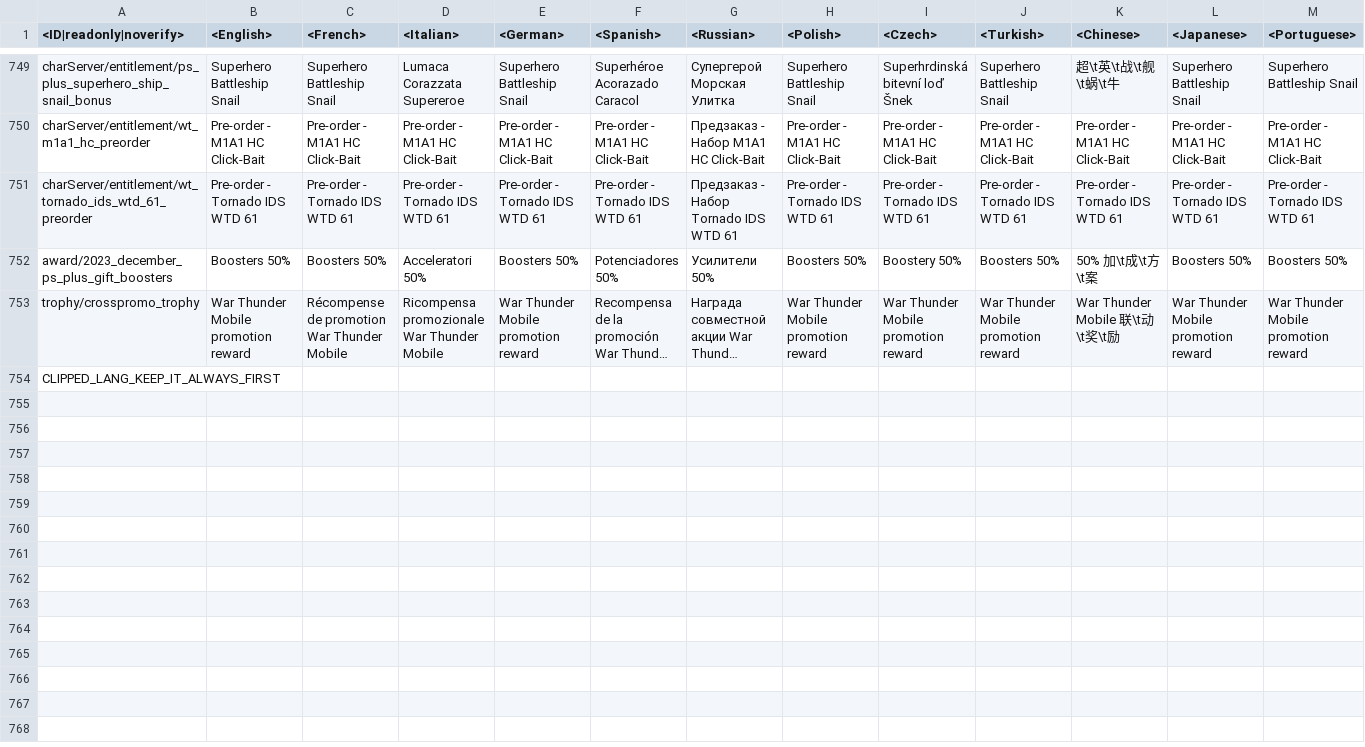
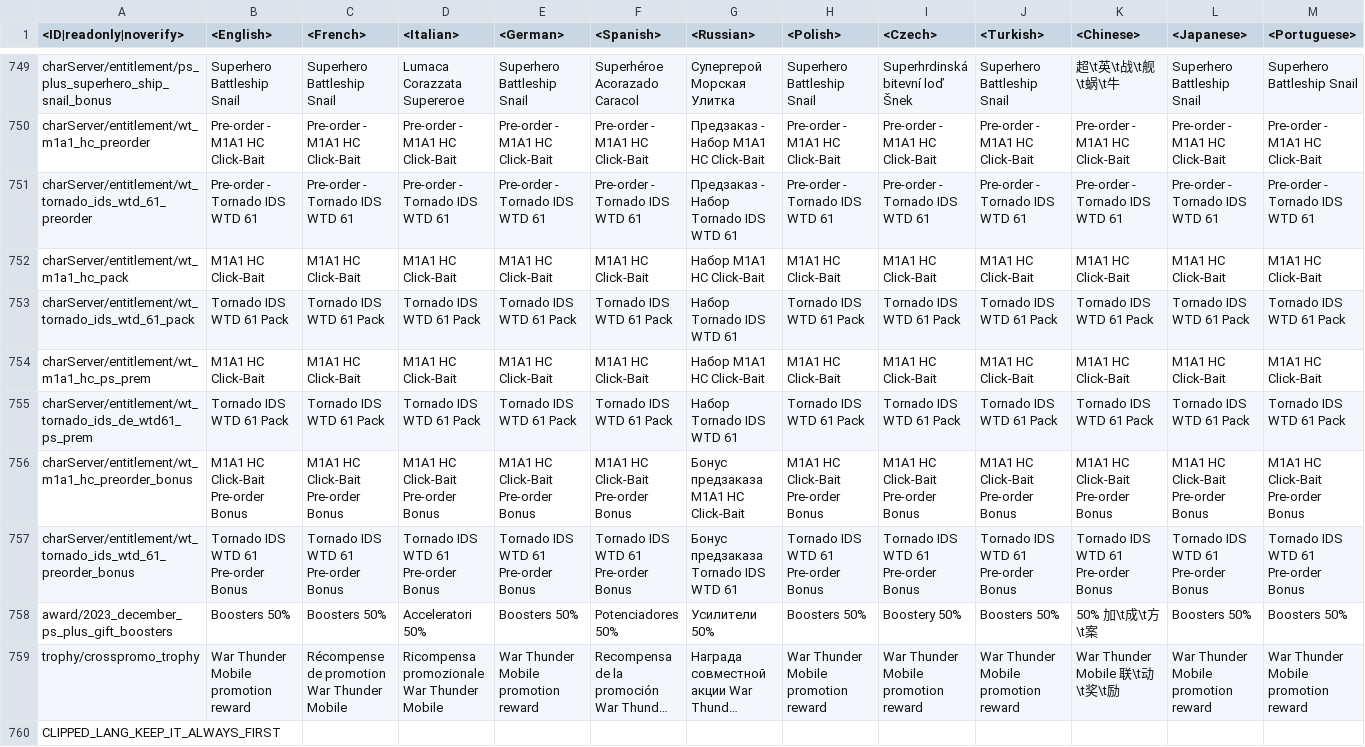
Before and after one commit to Heboon123/WTDM, a CSV file: regional.vromfs.bin_u/lang/regional_trophies.csv, drawn as a sheet; only a part is shown, gaps mark what is left out; long unchanged cells end in …; rows hold the shown columns only; the diff names each change by its address in the sheet, - before the commit and + after, or states it on an @@ line.

```diff
--- a/regional.vromfs.bin_u/lang/regional_trophies.csv
+++ b/regional.vromfs.bin_u/lang/regional_trophies.csv
+row 752: charServer/entitlement/wt_m1a1_hc_pack | M1A1 HC Click-Bait | M1A1 HC Click-Bait | M1A1 HC Click-Bait | M1A1 HC Click-Bait | M1A1 HC Click-Bait | Набор M1A1 HC Click-Bait | M1A1 HC Click-Bait | M1A1 HC Click-Bait | M1A1 HC Click-Bait | M1A1 HC Click-Bait | M1A1 HC Click-Bait | M1A1 HC Click-Bait
+row 753: charServer/entitlement/wt_tornado_ids_wtd_61_pack | Tornado IDS WTD 61 Pack | Tornado IDS WTD 61 Pack | Tornado IDS WTD 61 Pack | Tornado IDS WTD 61 Pack | Tornado IDS WTD 61 Pack | Набор Tornado IDS WTD 61 | Tornado IDS WTD 61 Pack | Tornado IDS WTD 61 Pack | Tornado IDS WTD 61 Pack | Tornado IDS WTD 61 Pack | Tornado IDS WTD 61 Pack | Tornado IDS WTD 61 Pack
+row 754: charServer/entitlement/wt_m1a1_hc_ps_prem | M1A1 HC Click-Bait | M1A1 HC Click-Bait | M1A1 HC Click-Bait | M1A1 HC Click-Bait | M1A1 HC Click-Bait | Набор M1A1 HC Click-Bait | M1A1 HC Click-Bait | M1A1 HC Click-Bait | M1A1 HC Click-Bait | M1A1 HC Click-Bait | M1A1 HC Click-Bait | M1A1 HC Click-Bait
+row 755: charServer/entitlement/wt_tornado_ids_de_wtd61_ps_prem | Tornado IDS WTD 61 Pack | Tornado IDS WTD 61 Pack | Tornado IDS WTD 61 Pack | Tornado IDS WTD 61 Pack | Tornado IDS WTD 61 Pack | Набор Tornado IDS WTD 61 | Tornado IDS WTD 61 Pack | Tornado IDS WTD 61 Pack | Tornado IDS WTD 61 Pack | Tornado IDS WTD 61 Pack | Tornado IDS WTD 61 Pack | Tornado IDS WTD 61 Pack
+row 756: charServer/entitlement/wt_m1a1_hc_preorder_bonus | M1A1 HC Click-Bait Pre-order Bonus | M1A1 HC Click-Bait Pre-order Bonus | M1A1 HC Click-Bait Pre-order Bonus | M1A1 HC Click-Bait Pre-order Bonus | M1A1 HC Click-Bait Pre-order Bonus | Бонус предзаказа M1A1 HC Click-Bait | M1A1 HC Click-Bait Pre-order Bonus | M1A1 HC Click-Bait Pre-order Bonus | M1A1 HC Click-Bait Pre-order Bonus | M1A1 HC Click-Bait Pre-order Bonus | M1A1 HC Click-Bait Pre-order Bonus | M1A1 HC Click-Bait Pre-order Bonus
+row 757: charServer/entitlement/wt_tornado_ids_wtd_61_preorder_bonus | Tornado IDS WTD 61 Pre-order Bonus | Tornado IDS WTD 61 Pre-order Bonus | Tornado IDS WTD 61 Pre-order Bonus | Tornado IDS WTD 61 Pre-order Bonus | Tornado IDS WTD 61 Pre-order Bonus | Бонус предзаказа Tornado IDS WTD 61 | Tornado IDS WTD 61 Pre-order Bonus | Tornado IDS WTD 61 Pre-order Bonus | Tornado IDS WTD 61 Pre-order Bonus | Tornado IDS WTD 61 Pre-order Bonus | Tornado IDS WTD 61 Pre-order Bonus | Tornado IDS WTD 61 Pre-order Bonus
```
Also changed, not shown: 55 other files.
